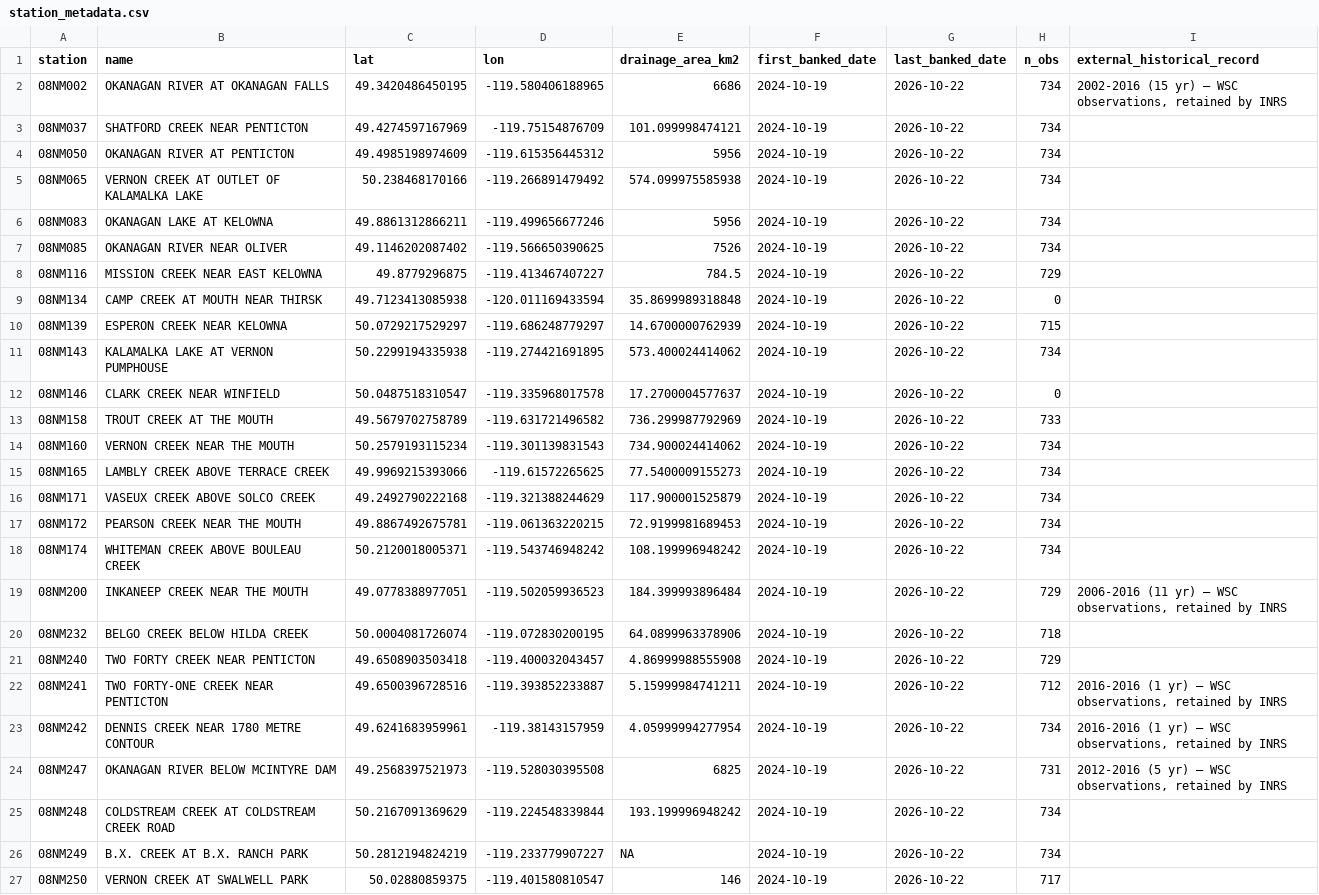
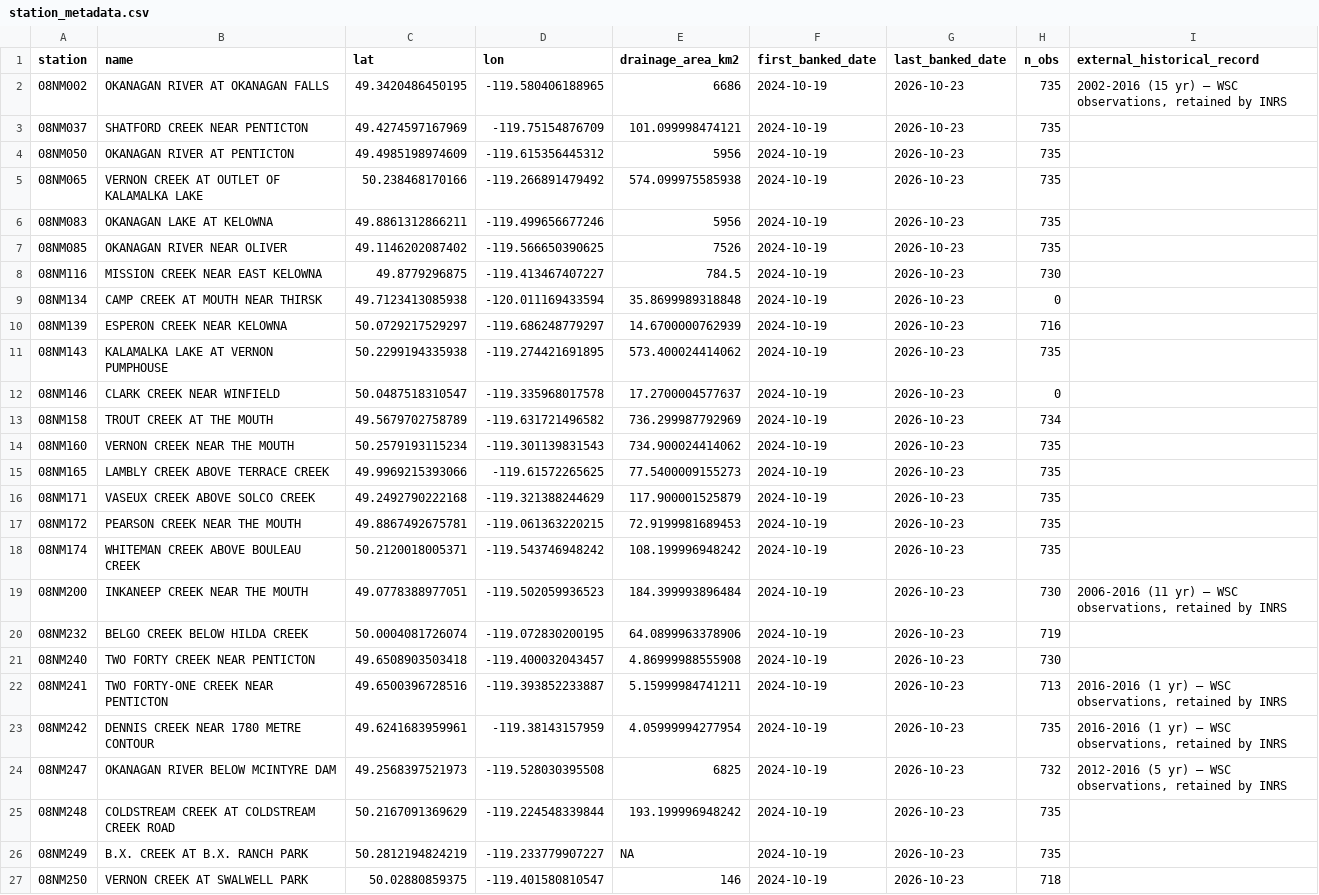
Before and after one commit to TOTA-git/TOTA-Water-Dashboard, a CSV file: data/cache/station_metadata.csv, drawn as a sheet; the diff names each change by its address in the sheet, - before the commit and + after, or states it on an @@ line.

```diff
--- a/data/cache/station_metadata.csv
+++ b/data/cache/station_metadata.csv
-G2:G27 (last_banked_date): 2026-10-22
+G2:G27 (last_banked_date): 2026-10-23
-H2:H7 (n_obs): 734
+H2:H7 (n_obs): 735
-H8 (n_obs): 729
+H8 (n_obs): 730
-H10 (n_obs): 715
+H10 (n_obs): 716
-H11 (n_obs): 734
+H11 (n_obs): 735
-H13 (n_obs): 733
+H13 (n_obs): 734
-H14:H18 (n_obs): 734
+H14:H18 (n_obs): 735
-H19 (n_obs): 729
+H19 (n_obs): 730
-H20 (n_obs): 718
+H20 (n_obs): 719
-H21 (n_obs): 729
+H21 (n_obs): 730
-H22 (n_obs): 712
+H22 (n_obs): 713
-H23 (n_obs): 734
+H23 (n_obs): 735
-H24 (n_obs): 731
+H24 (n_obs): 732
-H25:H26 (n_obs): 734
+H25:H26 (n_obs): 735
-H27 (n_obs): 717
+H27 (n_obs): 718
```
Also changed, not shown: data/cache/groundwater.csv, data/cache/refresh_log.csv, 9 other files.
